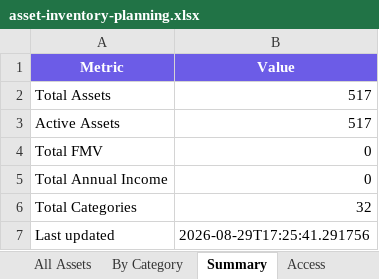
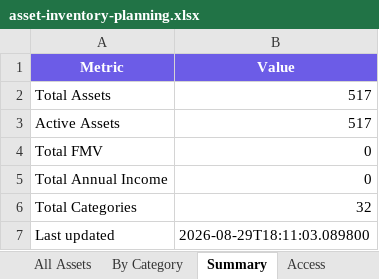
Before and after one commit to elementwork/assets, an Excel workbook: output/asset-inventory-planning.xlsx, sheet Summary, drawn as a sheet; values as stored, in another font and other column widths than the file's, no borders; the diff names each change by its address in the sheet, - before the commit and + after, or states it on an @@ line.

```diff
--- a/output/asset-inventory-planning.xlsx (sheet Summary)
+++ b/output/asset-inventory-planning.xlsx (sheet Summary)
-B7 (Value): 2026-08-29T17:25:41.291756
+B7 (Value): 2026-08-29T18:11:03.089800
```
Also changed, not shown: output/asset-inventory-zh-planning.xlsx, 12 other files.
